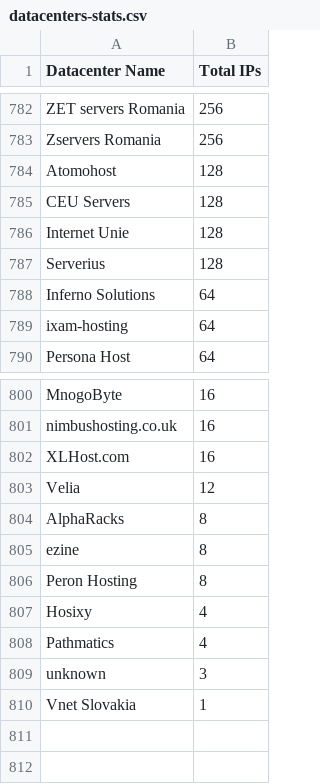
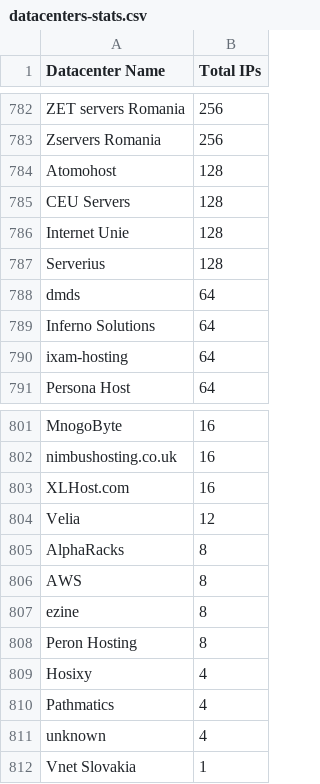
Before and after one commit to ekmixon/ipcat, a CSV file: datacenters-stats.csv, drawn as a sheet; only a part is shown, gaps mark what is left out.

```diff
--- a/datacenters-stats.csv
+++ b/datacenters-stats.csv
@@ -787,2 +787,3 @@ Internet Unie,128
 Serverius,128
+dmds,64
 Inferno Solutions,64
@@ -804,2 +805,3 @@ Velia,12
 AlphaRacks,8
+AWS,8
 ezine,8
@@ -808,3 +810,3 @@ Hosixy,4
 Pathmatics,4
-unknown,3
+unknown,4
 Vnet Slovakia,1
```
Also changed, not shown: datacenters.csv.
